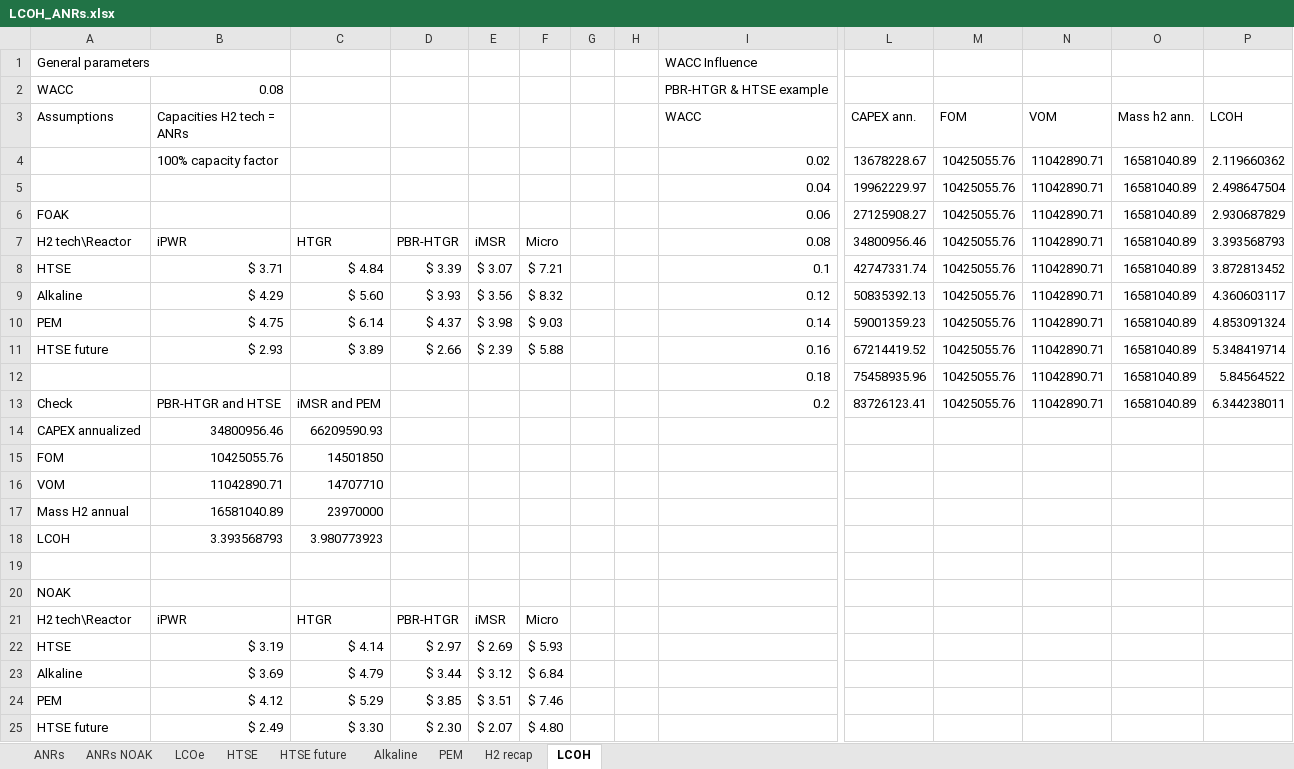
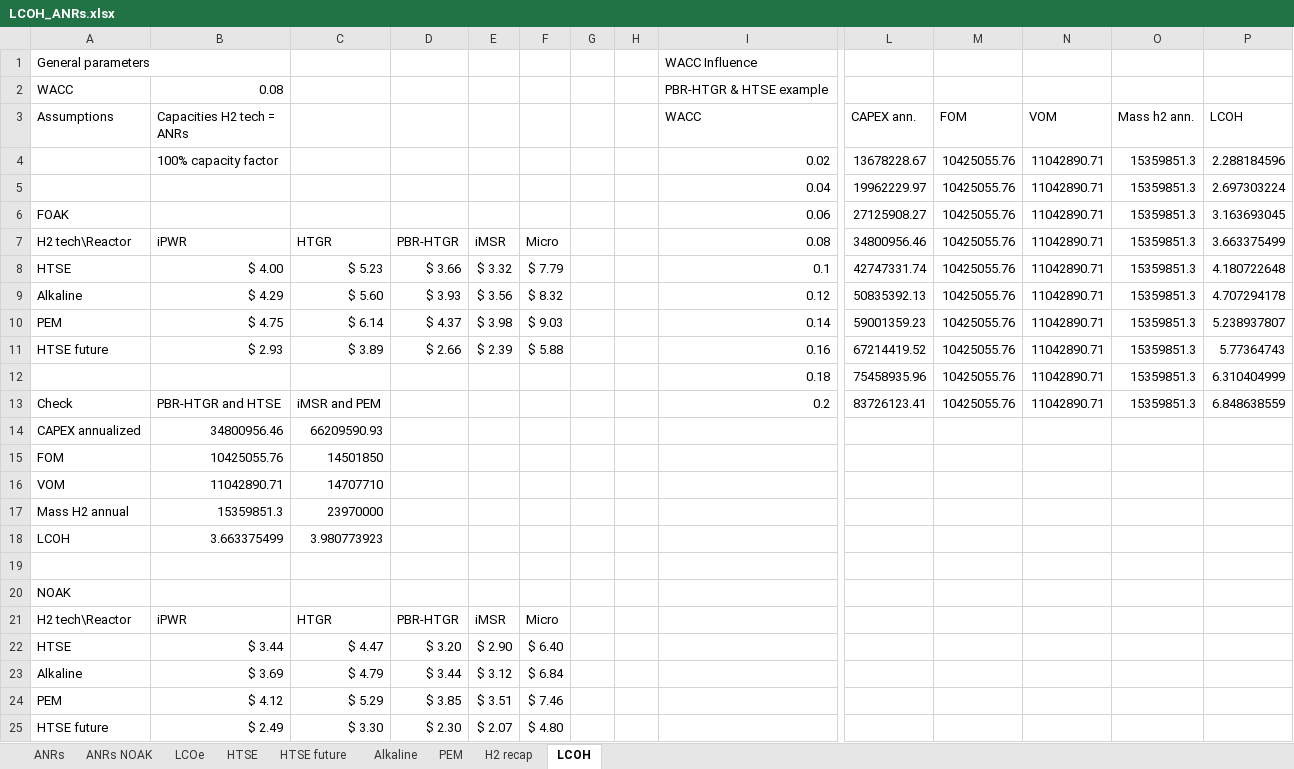
Before and after one commit to mgarrouste/SMR_deployment, an Excel workbook: LCOH_ANRs.xlsx, sheet LCOH, drawn as a sheet; only a part is shown, gaps mark what is left out; values as stored, in another font and other column widths than the file's, no borders; charts and pictures not drawn; removed rows and columns are numbered as before the commit, all else as after; rows hold the shown columns only; the diff names each change by its address in the sheet, - before the commit and + after, or states it on an @@ line.

```diff
--- a/LCOH_ANRs.xlsx (sheet LCOH)
+++ b/LCOH_ANRs.xlsx (sheet LCOH)
-O4:O13 (Mass h2 ann.): 16581040.89
+O4:O13 (Mass h2 ann.): 15359851.3
-P4 (LCOH): 2.119660362
+P4 (LCOH): 2.288184596
-P5 (LCOH): 2.498647504
+P5 (LCOH): 2.697303224
-P6 (LCOH): 2.930687829
+P6 (LCOH): 3.163693045
-P7 (LCOH): 3.393568793
+P7 (LCOH): 3.663375499
-B8 (Capacities H2 tech = ANRs): $ 3.71
+B8 (Capacities H2 tech = ANRs): $ 4.00
-C8: $ 4.84
+C8: $ 5.23
-D8: $ 3.39
+D8: $ 3.66
-E8: $ 3.07
+E8: $ 3.32
-F8: $ 7.21
+F8: $ 7.79
-P8 (LCOH): 3.872813452
+P8 (LCOH): 4.180722648
-P9 (LCOH): 4.360603117
+P9 (LCOH): 4.707294178
-P10 (LCOH): 4.853091324
+P10 (LCOH): 5.238937807
-P11 (LCOH): 5.348419714
+P11 (LCOH): 5.77364743
-P12 (LCOH): 5.84564522
+P12 (LCOH): 6.310404999
-P13 (LCOH): 6.344238011
+P13 (LCOH): 6.848638559
-B17 (Capacities H2 tech = ANRs): 16581040.89
+B17 (Capacities H2 tech = ANRs): 15359851.3
-B18 (Capacities H2 tech = ANRs): 3.393568793
+B18 (Capacities H2 tech = ANRs): 3.663375499
-row 22: HTSE | $ 3.19 | $ 4.14 | $ 2.97 | $ 2.69 | $ 5.93
+row 22: HTSE | $ 3.44 | $ 4.47 | $ 3.20 | $ 2.90 | $ 6.40
```
Also changed, not shown: sheet HTSE, sheet Alkaline, sheet PEM, sheet HTSE future, sheet H2 recap, formulas that keep their value, charts or pictures, code/h2_tech.xlsx, 1 other file.
